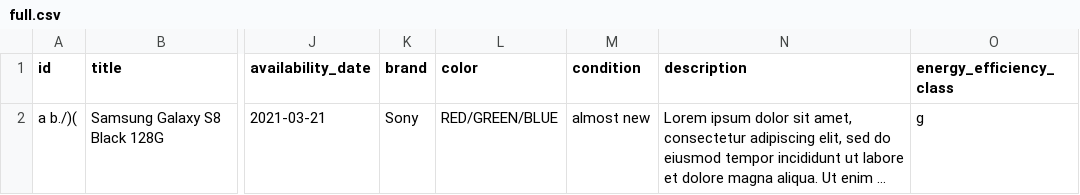
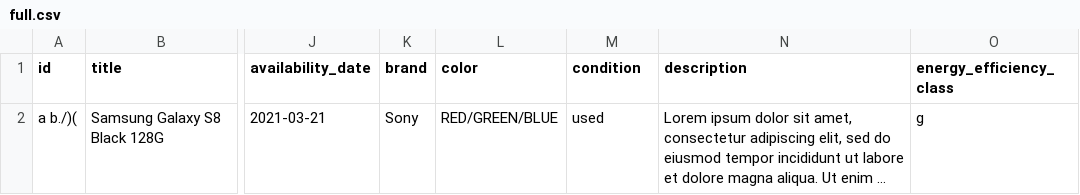
Before and after one commit to Prisjakt/feed-specification, a CSV file: static/examples/offer/full.csv, drawn as a sheet; only a part is shown, gaps mark what is left out; long unchanged cells end in …; the diff names each change by its address in the sheet, - before the commit and + after, or states it on an @@ line.

```diff
--- a/static/examples/offer/full.csv
+++ b/static/examples/offer/full.csv
-M2 (condition): almost new
+M2 (condition): used
```
Also changed, not shown: 16 other files.
